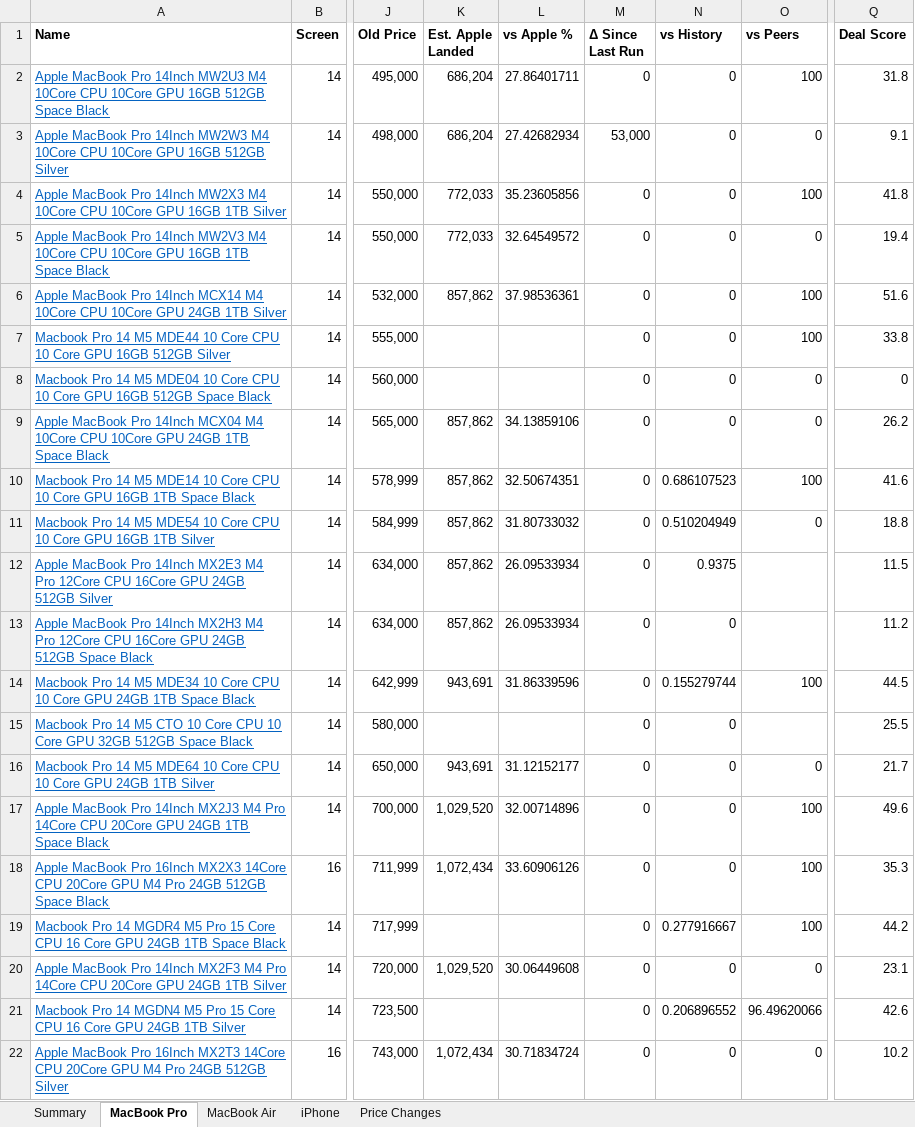
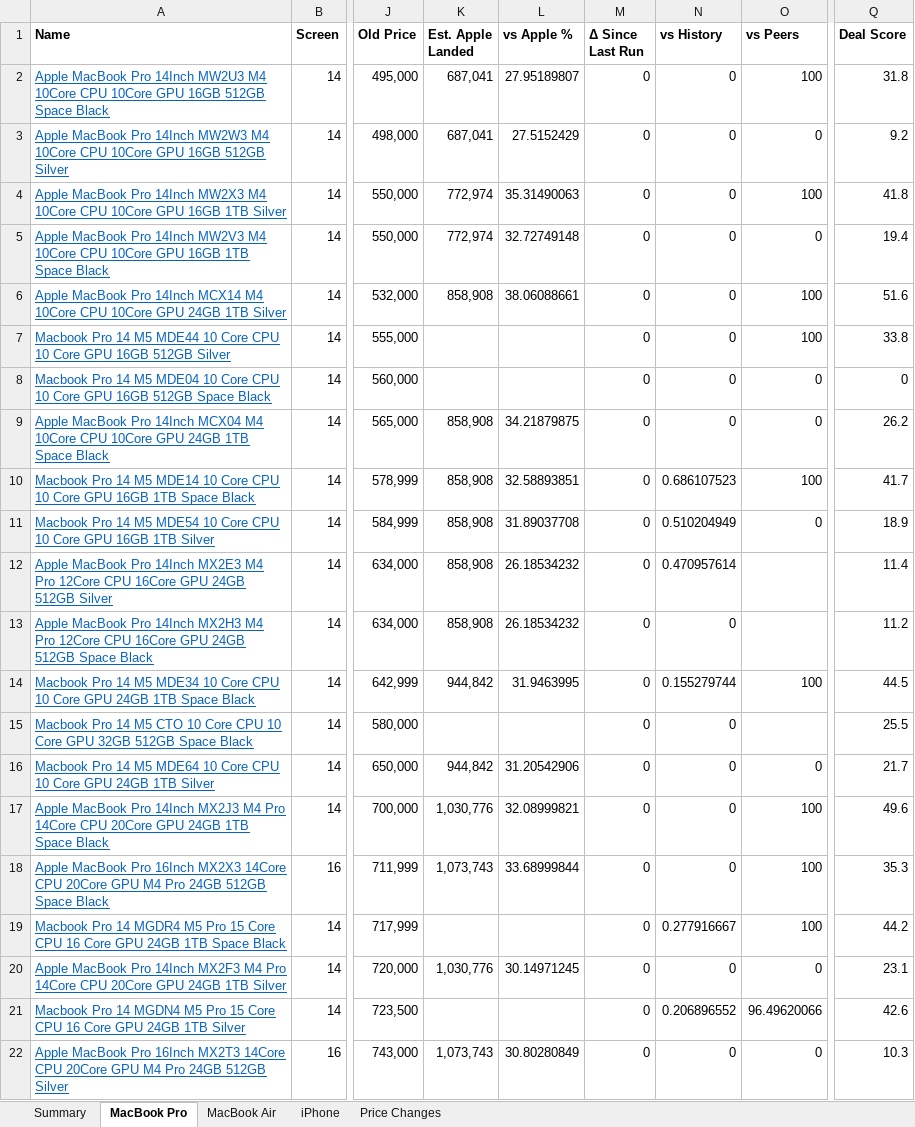
Before and after one commit to MrErrorSan/applemac-pk-tracker, an Excel workbook: web/downloads/applemac-prices.xlsx, sheet MacBook Pro, drawn as a sheet; only a part is shown, gaps mark what is left out; values as stored, in another font and other column widths than the file's, no borders; conditional formats not drawn; the diff covers the shown part only; the diff names each change by its address in the sheet, - before the commit and + after, or states it on an @@ line.

```diff
--- a/web/downloads/applemac-prices.xlsx (sheet MacBook Pro)
+++ b/web/downloads/applemac-prices.xlsx (sheet MacBook Pro)
-K2:K3 (Est. Apple Landed): 686,204
+K2:K3 (Est. Apple Landed): 687,041
-L2 (vs Apple %): 27.86401711
+L2 (vs Apple %): 27.95189807
-L3 (vs Apple %): 27.42682934
+L3 (vs Apple %): 27.5152429
-M3 (Δ Since Last Run): 53,000
+M3 (Δ Since Last Run): 0
-Q3 (Deal Score): 9.1
+Q3 (Deal Score): 9.2
-K4:K5 (Est. Apple Landed): 772,033
+K4:K5 (Est. Apple Landed): 772,974
-L4 (vs Apple %): 35.23605856
+L4 (vs Apple %): 35.31490063
-L5 (vs Apple %): 32.64549572
+L5 (vs Apple %): 32.72749148
-K6 (Est. Apple Landed): 857,862
+K6 (Est. Apple Landed): 858,908
-L6 (vs Apple %): 37.98536361
+L6 (vs Apple %): 38.06088661
-K9:K13 (Est. Apple Landed): 857,862
+K9:K13 (Est. Apple Landed): 858,908
-L9 (vs Apple %): 34.13859106
+L9 (vs Apple %): 34.21879875
-L10 (vs Apple %): 32.50674351
+L10 (vs Apple %): 32.58893851
-Q10 (Deal Score): 41.6
+Q10 (Deal Score): 41.7
-L11 (vs Apple %): 31.80733032
+L11 (vs Apple %): 31.89037708
-Q11 (Deal Score): 18.8
+Q11 (Deal Score): 18.9
-L12:L13 (vs Apple %): 26.09533934
+L12:L13 (vs Apple %): 26.18534232
-N12 (vs History): 0.9375
+N12 (vs History): 0.470957614
-Q12 (Deal Score): 11.5
+Q12 (Deal Score): 11.4
-K14 (Est. Apple Landed): 943,691
+K14 (Est. Apple Landed): 944,842
-L14 (vs Apple %): 31.86339596
+L14 (vs Apple %): 31.9463995
-K16 (Est. Apple Landed): 943,691
+K16 (Est. Apple Landed): 944,842
-L16 (vs Apple %): 31.12152177
+L16 (vs Apple %): 31.20542906
-K17 (Est. Apple Landed): 1,029,520
+K17 (Est. Apple Landed): 1,030,776
-L17 (vs Apple %): 32.00714896
+L17 (vs Apple %): 32.08999821
-K18 (Est. Apple Landed): 1,072,434
+K18 (Est. Apple Landed): 1,073,743
-L18 (vs Apple %): 33.60906126
+L18 (vs Apple %): 33.68999844
-K20 (Est. Apple Landed): 1,029,520
+K20 (Est. Apple Landed): 1,030,776
-L20 (vs Apple %): 30.06449608
+L20 (vs Apple %): 30.14971245
-K22 (Est. Apple Landed): 1,072,434
+K22 (Est. Apple Landed): 1,073,743
-L22 (vs Apple %): 30.71834724
+L22 (vs Apple %): 30.80280849
-Q22 (Deal Score): 10.2
+Q22 (Deal Score): 10.3
```
Also changed, not shown: 142 edited cells elsewhere in this sheet, sheet MacBook Air, sheet iPhone, sheet Price Changes, sheet Summary, 7 other files.
